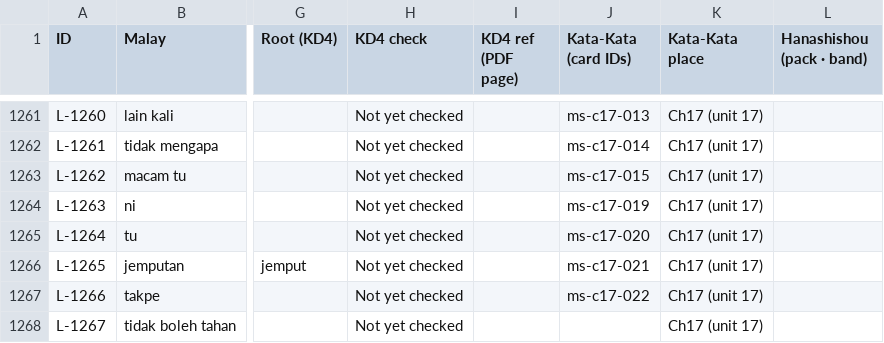
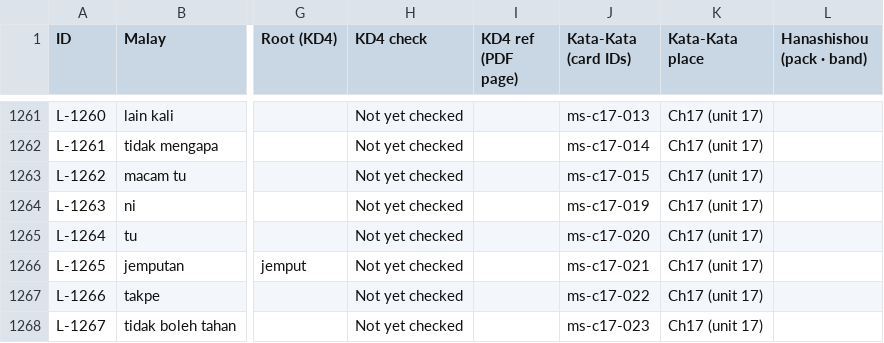
Before and after one commit to Nagatake-vonHatsune/katakata, a CSV file: content/ledger/malay-ledger.csv, drawn as a sheet; only a part is shown, gaps mark what is left out; the diff names each change by its address in the sheet, - before the commit and + after, or states it on an @@ line.

```diff
--- a/content/ledger/malay-ledger.csv
+++ b/content/ledger/malay-ledger.csv
-J1268 (Kata-Kata (card IDs)): (empty)
+J1268 (Kata-Kata (card IDs)): ms-c17-023
```
Also changed, not shown: 4 other files.
